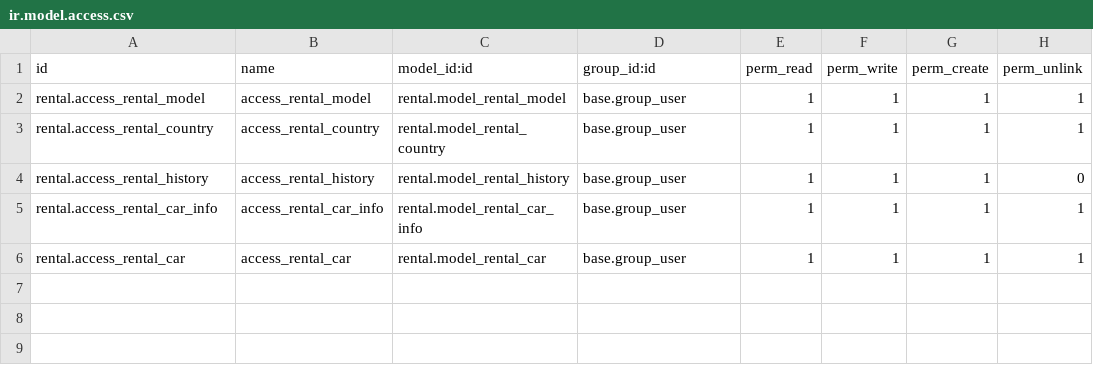
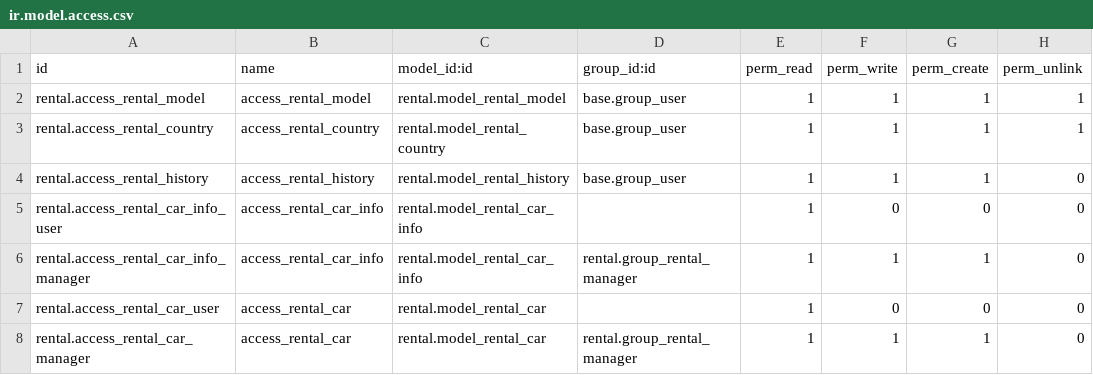
Before and after one commit to Yevhen-Pechurin/academy, a CSV file: rental/security/ir.model.access.csv, drawn as a sheet.

Commit message:
security by groups

```diff
--- a/rental/security/ir.model.access.csv
+++ b/rental/security/ir.model.access.csv
@@ -4,3 +4,5 @@ rental.access_rental_country,access_rental_country,rental.model_rental_country,b
 rental.access_rental_history,access_rental_history,rental.model_rental_history,base.group_user,1,1,1,0
-rental.access_rental_car_info,access_rental_car_info,rental.model_rental_car_info,base.group_user,1,1,1,1
-rental.access_rental_car,access_rental_car,rental.model_rental_car,base.group_user,1,1,1,1
+rental.access_rental_car_info_user,access_rental_car_info,rental.model_rental_car_info,,1,0,0,0
+rental.access_rental_car_info_manager,access_rental_car_info,rental.model_rental_car_info,rental.group_rental_manager,1,1,1,0
+rental.access_rental_car_user,access_rental_car,rental.model_rental_car,,1,0,0,0
+rental.access_rental_car_manager,access_rental_car,rental.model_rental_car,rental.group_rental_manager,1,1,1,0
```
Also changed, not shown: 2 other files.
